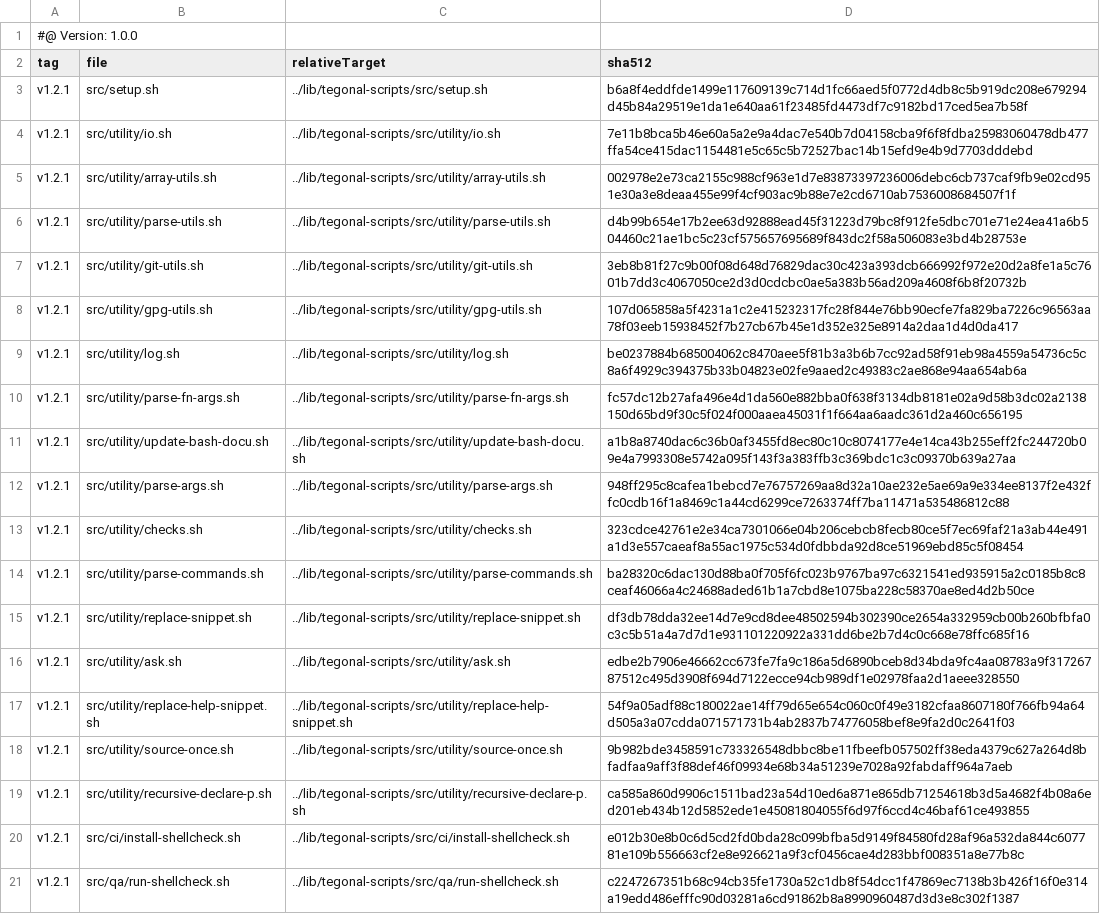
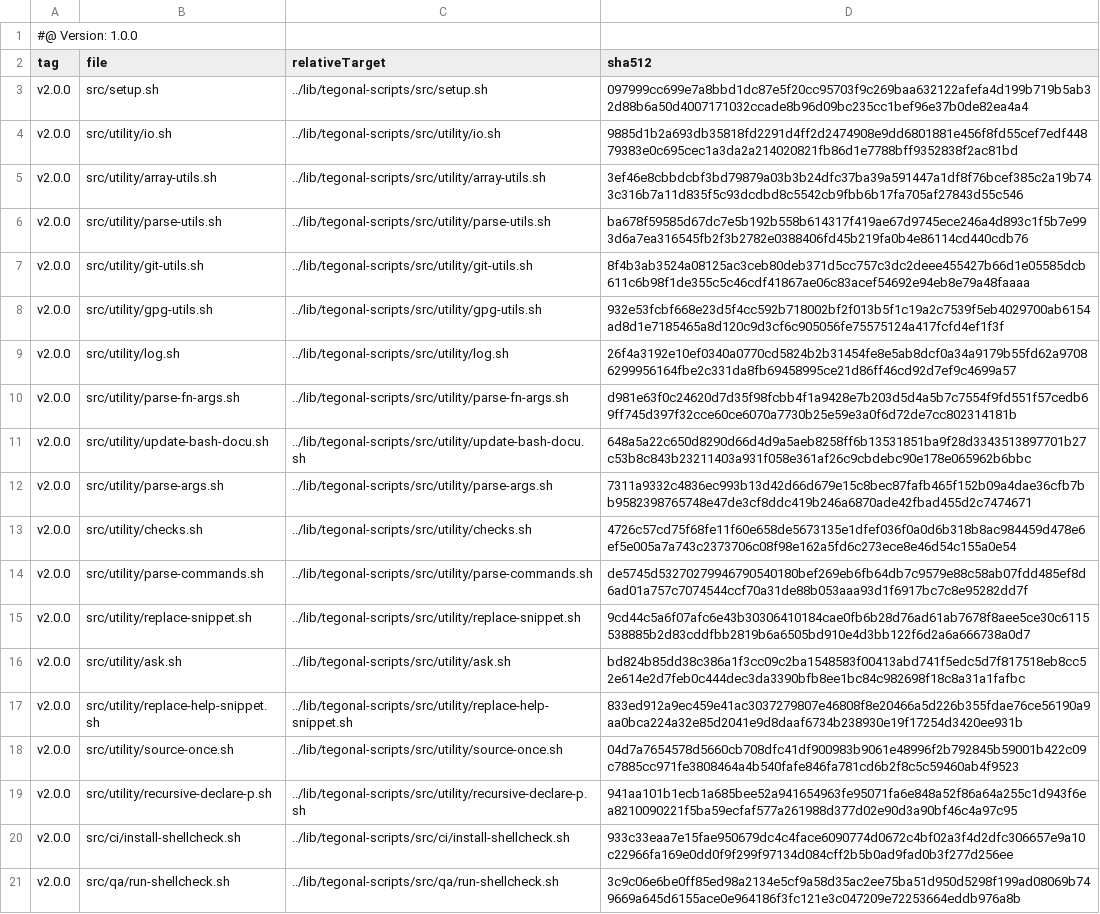
Before and after one commit to tegonal/minimalist, a TSV file: .gt/remotes/tegonal-scripts/pulled.tsv, drawn as a sheet; the diff names each change by its address in the sheet, - before the commit and + after, or states it on an @@ line.

Commit message:
update files pulled via gt

```diff
--- a/.gt/remotes/tegonal-scripts/pulled.tsv
+++ b/.gt/remotes/tegonal-scripts/pulled.tsv
-A3:A21 (tag): v1.2.1
+A3:A21 (tag): v2.0.0
-D3 (sha512): b6a8f4eddfde1499e117609139c714d1fc66aed5f0772d4db8c5b919dc208e679294d45b84a29519e1da1e640aa61f23485fd4473df7c9182bd17ced5ea7b58f
+D3 (sha512): 097999cc699e7a8bbd1dc87e5f20cc95703f9c269baa632122afefa4d199b719b5ab32d88b6a50d4007171032ccade8b96d09bc235cc1bef96e37b0de82ea4a4
-D4 (sha512): 7e11b8bca5b46e60a5a2e9a4dac7e540b7d04158cba9f6f8fdba25983060478db477ffa54ce415dac1154481e5c65c5b72527bac14b15efd9e4b9d7703dddebd
+D4 (sha512): 9885d1b2a693db35818fd2291d4ff2d2474908e9dd6801881e456f8fd55cef7edf44879383e0c695cec1a3da2a214020821fb86d1e7788bff9352838f2ac81bd
-D5 (sha512): 002978e2e73ca2155c988cf963e1d7e83873397236006debc6cb737caf9fb9e02cd951e30a3e8deaa455e99f4cf903ac9b88e7e2cd6710ab7536008684507f1f
+D5 (sha512): 3ef46e8cbbdcbf3bd79879a03b3b24dfc37ba39a591447a1df8f76bcef385c2a19b743c316b7a11d835f5c93dcdbd8c5542cb9fbb6b17fa705af27843d55c546
-D6 (sha512): d4b99b654e17b2ee63d92888ead45f31223d79bc8f912fe5dbc701e71e24ea41a6b504460c21ae1bc5c23cf575657695689f843dc2f58a506083e3bd4b28753e
+D6 (sha512): ba678f59585d67dc7e5b192b558b614317f419ae67d9745ece246a4d893c1f5b7e993d6a7ea316545fb2f3b2782e0388406fd45b219fa0b4e86114cd440cdb76
-D7 (sha512): 3eb8b81f27c9b00f08d648d76829dac30c423a393dcb666992f972e20d2a8fe1a5c7601b7dd3c4067050ce2d3d0cdcbc0ae5a383b56ad209a4608f6b8f20732b
+D7 (sha512): 8f4b3ab3524a08125ac3ceb80deb371d5cc757c3dc2deee455427b66d1e05585dcb611c6b98f1de355c5c46cdf41867ae06c83acef54692e94eb8e79a48faaaa
-D8 (sha512): 107d065858a5f4231a1c2e415232317fc28f844e76bb90ecfe7fa829ba7226c96563aa78f03eeb15938452f7b27cb67b45e1d352e325e8914a2daa1d4d0da417
+D8 (sha512): 932e53fcbf668e23d5f4cc592b718002bf2f013b5f1c19a2c7539f5eb4029700ab6154ad8d1e7185465a8d120c9d3cf6c905056fe75575124a417fcfd4ef1f3f
-D9 (sha512): be0237884b685004062c8470aee5f81b3a3b6b7cc92ad58f91eb98a4559a54736c5c8a6f4929c394375b33b04823e02fe9aaed2c49383c2ae868e94aa654ab6a
+D9 (sha512): 26f4a3192e10ef0340a0770cd5824b2b31454fe8e5ab8dcf0a34a9179b55fd62a97086299956164fbe2c331da8fb69458995ce21d86ff46cd92d7ef9c4699a57
-D10 (sha512): fc57dc12b27afa496e4d1da560e882bba0f638f3134db8181e02a9d58b3dc02a2138150d65bd9f30c5f024f000aaea45031f1f664aa6aadc361d2a460c656195
+D10 (sha512): d981e63f0c24620d7d35f98fcbb4f1a9428e7b203d5d4a5b7c7554f9fd551f57cedb69ff745d397f32cce60ce6070a7730b25e59e3a0f6d72de7cc802314181b
-D11 (sha512): a1b8a8740dac6c36b0af3455fd8ec80c10c8074177e4e14ca43b255eff2fc244720b09e4a7993308e5742a095f143f3a383ffb3c369bdc1c3c09370b639a27aa
+D11 (sha512): 648a5a22c650d8290d66d4d9a5aeb8258ff6b13531851ba9f28d3343513897701b27c53b8c843b23211403a931f058e361af26c9cbdebc90e178e065962b6bbc
-D12 (sha512): 948ff295c8cafea1bebcd7e76757269aa8d32a10ae232e5ae69a9e334ee8137f2e432ffc0cdb16f1a8469c1a44cd6299ce7263374ff7ba11471a535486812c88
+D12 (sha512): 7311a9332c4836ec993b13d42d66d679e15c8bec87fafb465f152b09a4dae36cfb7bb9582398765748e47de3cf8ddc419b246a6870ade42fbad455d2c7474671
-D13 (sha512): 323cdce42761e2e34ca7301066e04b206cebcb8fecb80ce5f7ec69faf21a3ab44e491a1d3e557caeaf8a55ac1975c534d0fdbbda92d8ce51969ebd85c5f08454
+D13 (sha512): 4726c57cd75f68fe11f60e658de5673135e1dfef036f0a0d6b318b8ac984459d478e6ef5e005a7a743c2373706c08f98e162a5fd6c273ece8e46d54c155a0e54
-D14 (sha512): ba28320c6dac130d88ba0f705f6fc023b9767ba97c6321541ed935915a2c0185b8c8ceaf46066a4c24688aded61b1a7cbd8e1075ba228c58370ae8ed4d2b50ce
+D14 (sha512): de5745d53270279946790540180bef269eb6fb64db7c9579e88c58ab07fdd485ef8d6ad01a757c7074544ccf70a31de88b053aaa93d1f6917bc7c8e95282dd7f
-D15 (sha512): df3db78dda32ee14d7e9cd8dee48502594b302390ce2654a332959cb00b260bfbfa0c3c5b51a4a7d7d1e931101220922a331dd6be2b7d4c0c668e78ffc685f16
+D15 (sha512): 9cd44c5a6f07afc6e43b30306410184cae0fb6b28d76ad61ab7678f8aee5ce30c6115538885b2d83cddfbb2819b6a6505bd910e4d3bb122f6d2a6a666738a0d7
-D16 (sha512): edbe2b7906e46662cc673fe7fa9c186a5d6890bceb8d34bda9fc4aa08783a9f31726787512c495d3908f694d7122ecce94cb989df1e02978faa2d1aeee328550
+D16 (sha512): bd824b85dd38c386a1f3cc09c2ba1548583f00413abd741f5edc5d7f817518eb8cc52e614e2d7feb0c444dec3da3390bfb8ee1bc84c982698f18c8a31a1fafbc
-D17 (sha512): 54f9a05adf88c180022ae14ff79d65e654c060c0f49e3182cfaa8607180f766fb94a64d505a3a07cdda071571731b4ab2837b74776058bef8e9fa2d0c2641f03
+D17 (sha512): 833ed912a9ec459e41ac3037279807e46808f8e20466a5d226b355fdae76ce56190a9aa0bca224a32e85d2041e9d8daaf6734b238930e19f17254d3420ee931b
-D18 (sha512): 9b982bde3458591c733326548dbbc8be11fbeefb057502ff38eda4379c627a264d8bfadfaa9aff3f88def46f09934e68b34a51239e7028a92fabdaff964a7aeb
+D18 (sha512): 04d7a7654578d5660cb708dfc41df900983b9061e48996f2b792845b59001b422c09c7885cc971fe3808464a4b540fafe846fa781cd6b2f8c5c59460ab4f9523
-D19 (sha512): ca585a860d9906c1511bad23a54d10ed6a871e865db71254618b3d5a4682f4b08a6ed201eb434b12d5852ede1e45081804055f6d97f6ccd4c46baf61ce493855
+D19 (sha512): 941aa101b1ecb1a685bee52a941654963fe95071fa6e848a52f86a64a255c1d943f6ea8210090221f5ba59ecfaf577a261988d377d02e90d3a90bf46c4a97c95
-D20 (sha512): e012b30e8b0c6d5cd2fd0bda28c099bfba5d9149f84580fd28af96a532da844c607781e109b556663cf2e8e926621a9f3cf0456cae4d283bbf008351a8e77b8c
+D20 (sha512): 933c33eaa7e15fae950679dc4c4face6090774d0672c4bf02a3f4d2dfc306657e9a10c22966fa169e0dd0f9f299f97134d084cff2b5b0ad9fad0b3f277d256ee
-D21 (sha512): c2247267351b68c94cb35fe1730a52c1db8f54dcc1f47869ec7138b3b426f16f0e314a19edd486efffc90d03281a6cd91862b8a8990960487d3d3e8c302f1387
+D21 (sha512): 3c9c06e6be0ff85ed98a2134e5cf9a58d35ac2ee75ba51d950d5298f199ad08069b749669a645d6155ace0e964186f3fc121e3c047209e72253664eddb976a8b
```
Also changed, not shown: 19 other files.
